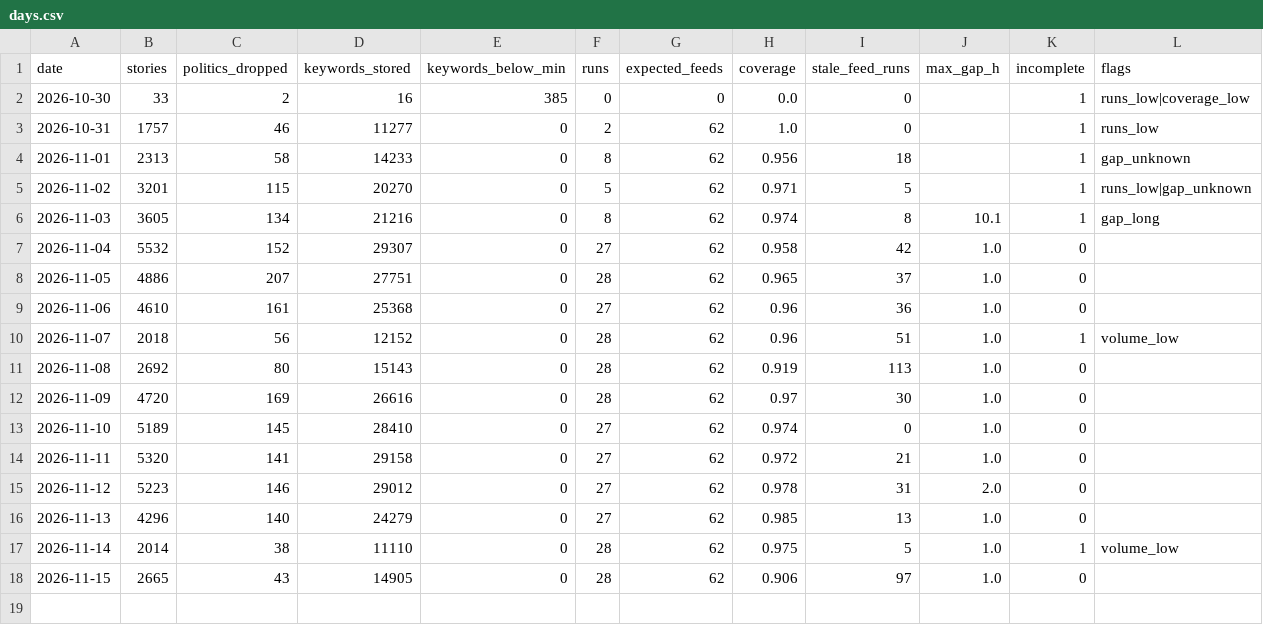
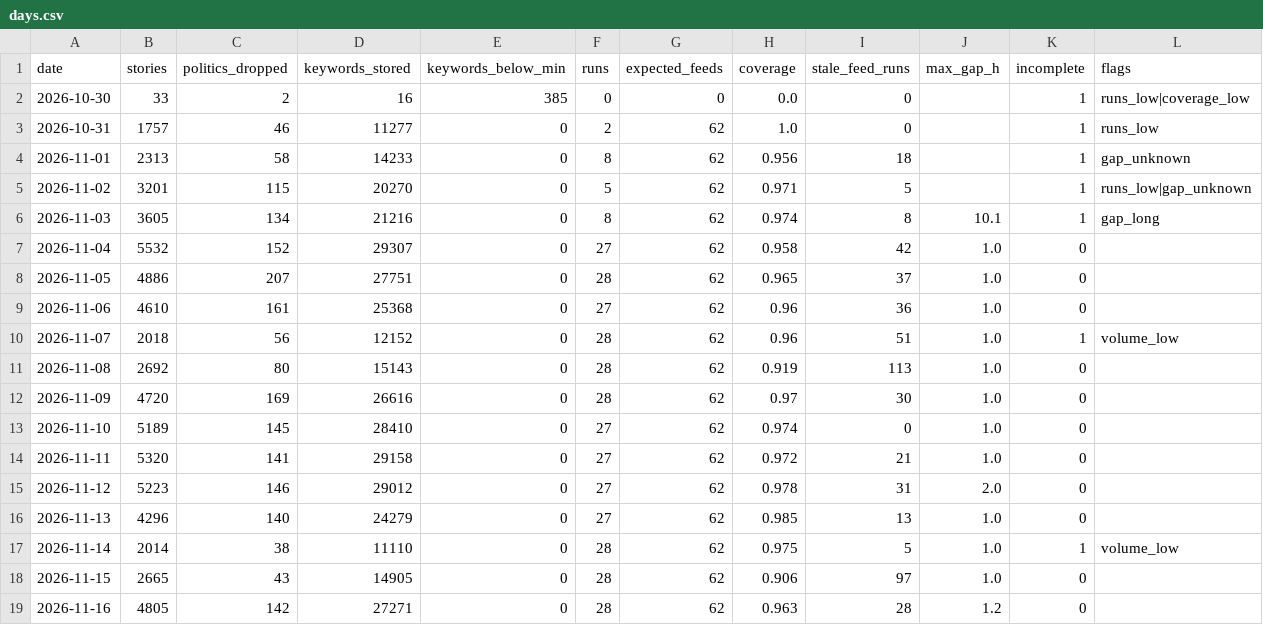
Before and after one commit to shintm7/Korea-Trend-Dashboard, a CSV file: data/days.csv, drawn as a sheet.

```diff
--- a/data/days.csv
+++ b/data/days.csv
@@ -18 +18,2 @@ date,stories,politics_dropped,keywords_stored,keywords_below_min,runs,expected_f
 2026-11-15,2665,43,14905,0,28,62,0.906,97,1.0,0,
+2026-11-16,4805,142,27271,0,28,62,0.963,28,1.2,0,
```
Also changed, not shown: 4 other files.
